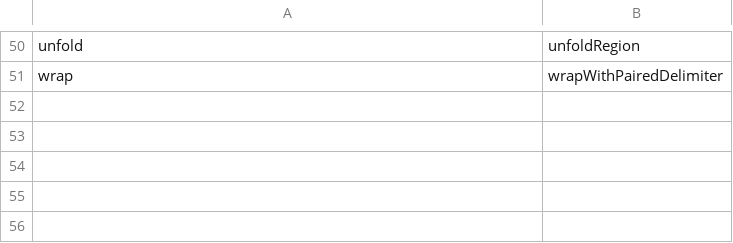
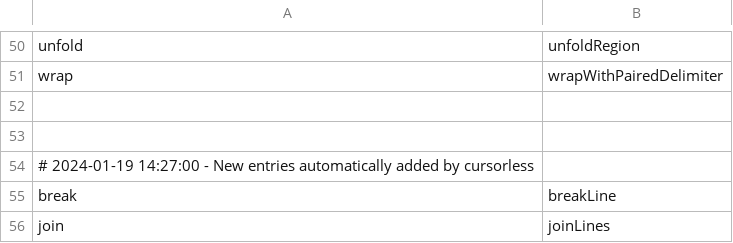
Before and after one commit to MartinRykfors/knausj_talon, a CSV file: cursorless-settings/actions.csv, drawn as a sheet; only a part is shown, gaps mark what is left out.

Commit message:
Update autogenerated cursorless forms

```diff
--- a/cursorless-settings/actions.csv
+++ b/cursorless-settings/actions.csv
@@ -51 +51,6 @@ unfold, unfoldRegion
 wrap, wrapWithPairedDelimiter
+
+
+# 2024-01-19 14:27:00 - New entries automatically added by cursorless
+break, breakLine
+join, joinLines
```
Also changed, not shown: cursorless-settings/modifier_scope_types.csv.
